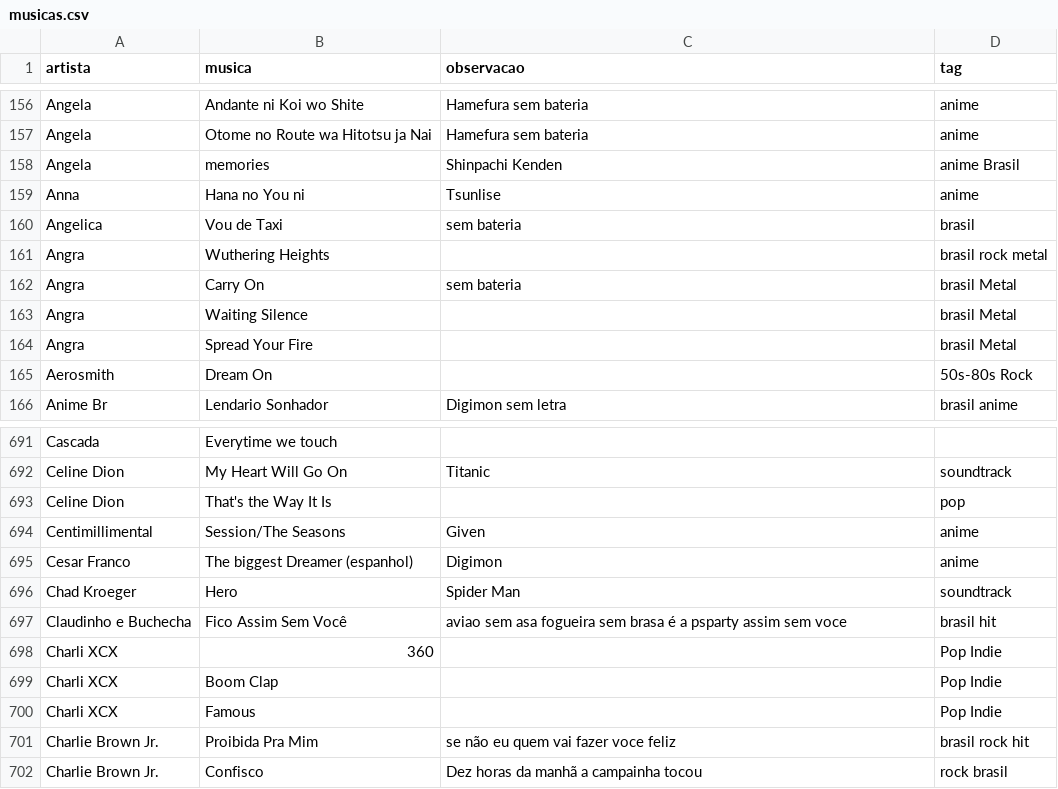
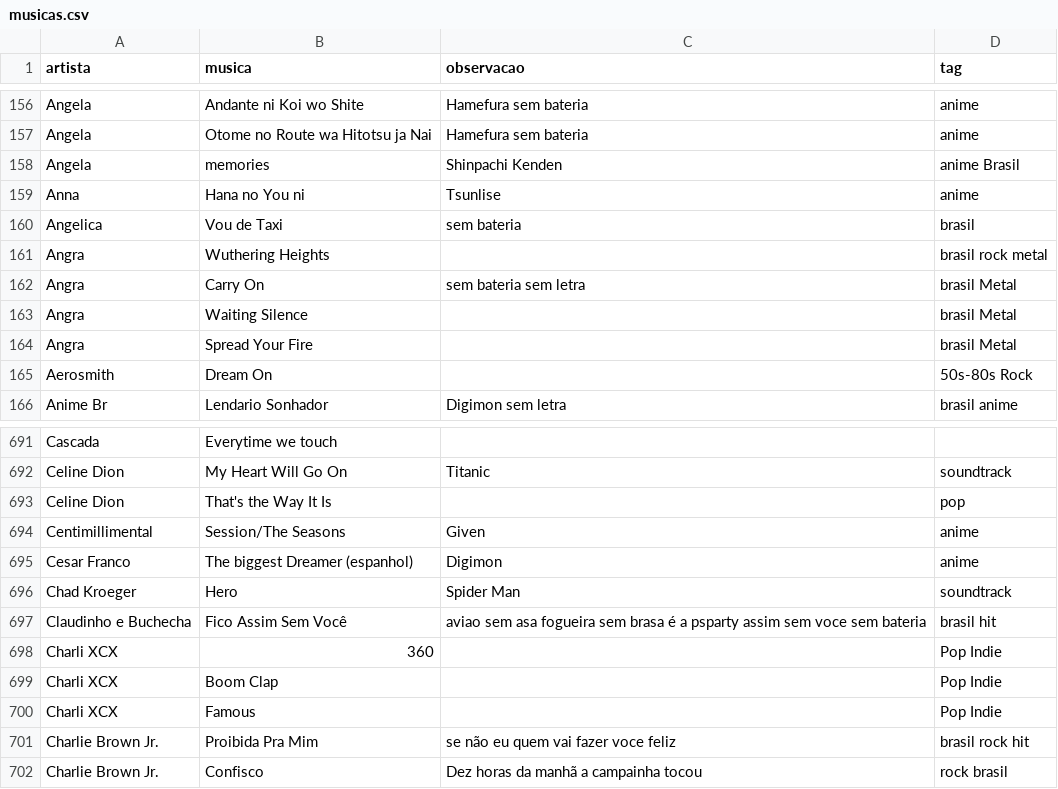
Before and after one commit to gabrielmuzzo/psparty-songbox, a CSV file: musicas.csv, drawn as a sheet; only a part is shown, gaps mark what is left out.

Commit message:
Atualizar o musicas.csv

```diff
--- a/musicas.csv
+++ b/musicas.csv
@@ -161,3 +161,3 @@ Angelica,Vou de Taxi,sem bateria,brasil
 Angra,Wuthering Heights,,brasil rock metal
-Angra,Carry On,sem bateria,brasil Metal
+Angra,Carry On,sem bateria sem letra,brasil Metal
 Angra,Waiting Silence,,brasil Metal
@@ -696,3 +696,3 @@ Cesar Franco,The biggest Dreamer (espanhol),Digimon,anime
 Chad Kroeger,Hero,Spider Man,soundtrack
-Claudinho e Buchecha,Fico Assim Sem Você,aviao sem asa fogueira sem brasa é a psparty assim sem voce,brasil hit
+Claudinho e Buchecha,Fico Assim Sem Você,aviao sem asa fogueira sem brasa é a psparty assim sem voce sem bateria,brasil hit
 Charli XCX,360,,Pop Indie
```
